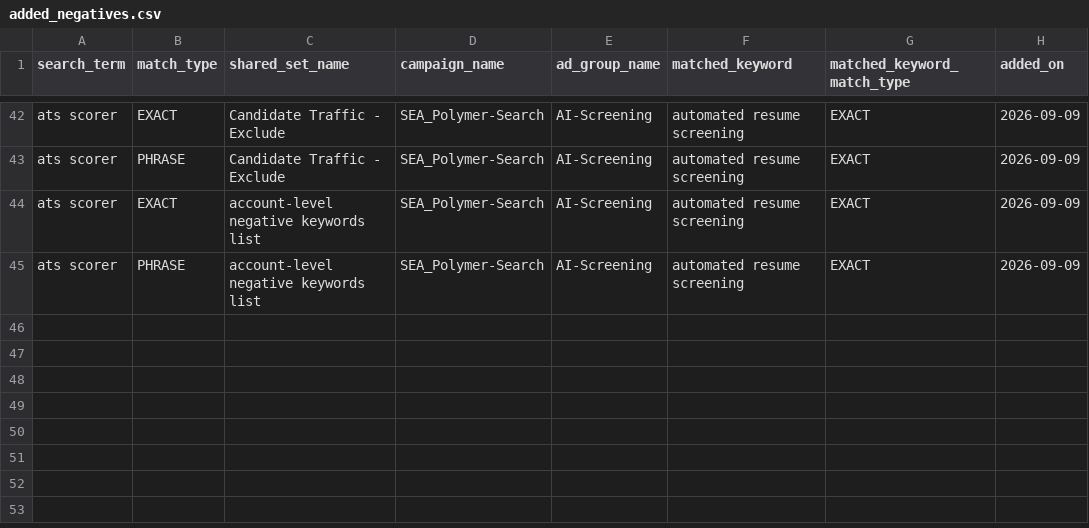
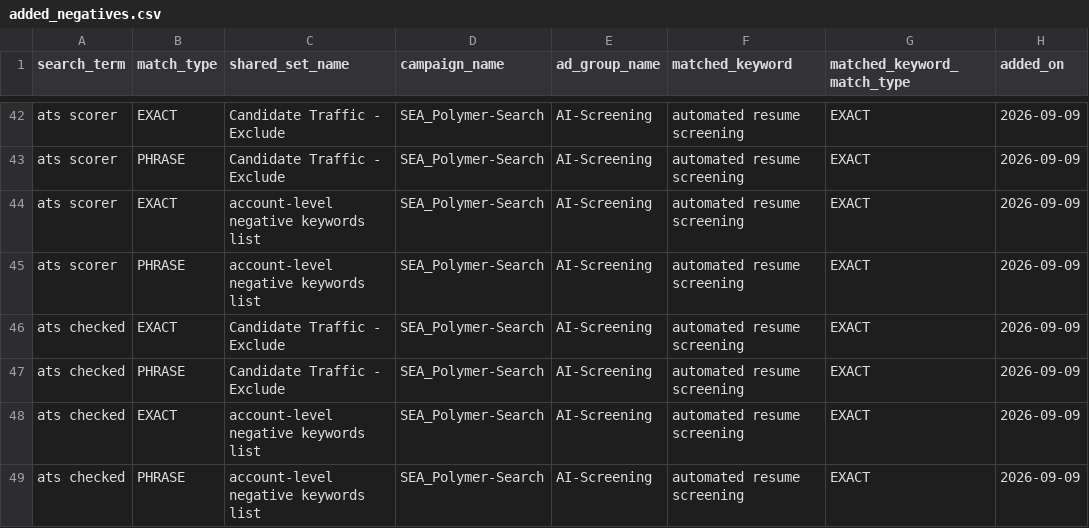
Before and after one commit to jessicagertig/paid-ads-management-pipeline, a CSV file: catalogue/added_negatives.csv, drawn as a sheet; only a part is shown, gaps mark what is left out.

```diff
--- a/catalogue/added_negatives.csv
+++ b/catalogue/added_negatives.csv
@@ -45 +45,5 @@ ats scorer,EXACT,account-level negative keywords list,SEA_Polymer-Search,AI-Scre
 ats scorer,PHRASE,account-level negative keywords list,SEA_Polymer-Search,AI-Screening,automated resume screening,EXACT,2026-09-09
+ats checked,EXACT,Candidate Traffic - Exclude,SEA_Polymer-Search,AI-Screening,automated resume screening,EXACT,2026-09-09
+ats checked,PHRASE,Candidate Traffic - Exclude,SEA_Polymer-Search,AI-Screening,automated resume screening,EXACT,2026-09-09
+ats checked,EXACT,account-level negative keywords list,SEA_Polymer-Search,AI-Screening,automated resume screening,EXACT,2026-09-09
+ats checked,PHRASE,account-level negative keywords list,SEA_Polymer-Search,AI-Screening,automated resume screening,EXACT,2026-09-09
```
